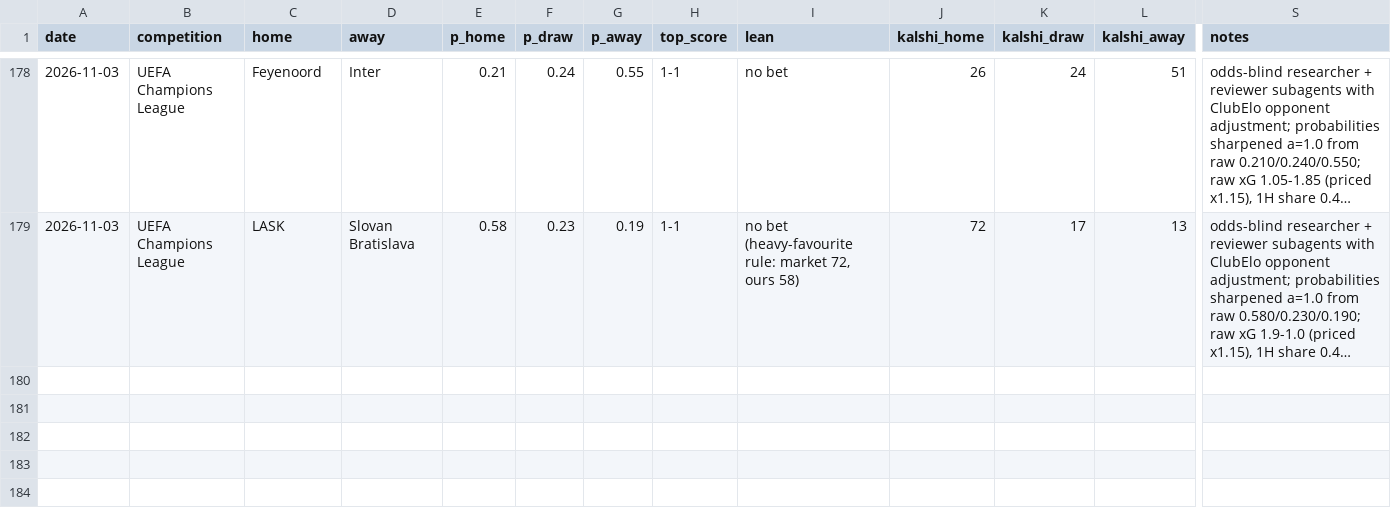
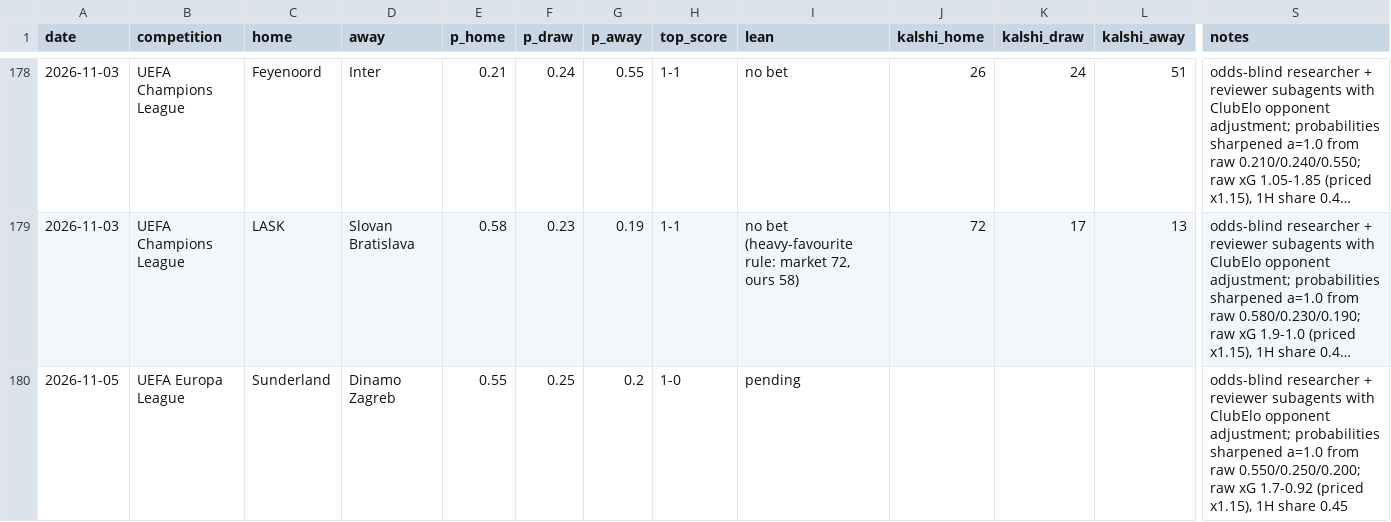
Before and after one commit to bobaoxu2001/Quantitative-Finance, a CSV file: football/predictions_log.csv, drawn as a sheet; only a part is shown, gaps mark what is left out; long unchanged cells end in …; rows hold the shown columns only; the diff names each change by its address in the sheet, - before the commit and + after, or states it on an @@ line.

```diff
--- a/football/predictions_log.csv
+++ b/football/predictions_log.csv
+row 180: 2026-11-05 | UEFA Europa League | Sunderland | Dinamo Zagreb | 0.55 | 0.25 | 0.2 | 1-0 | pending |  |  |  | odds-blind researcher + reviewer subagents with ClubElo opponent adjustment; probabilities sharpened a=1.0 from raw 0.550/0.250/0.200; raw xG 1.7-0.92 (priced x1.15), 1H share 0.45
```
